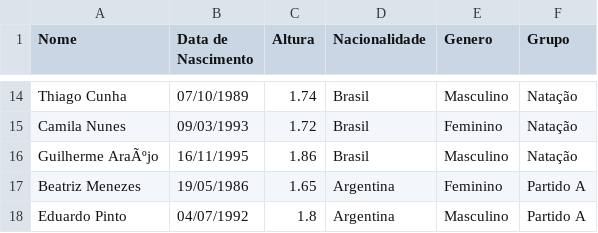
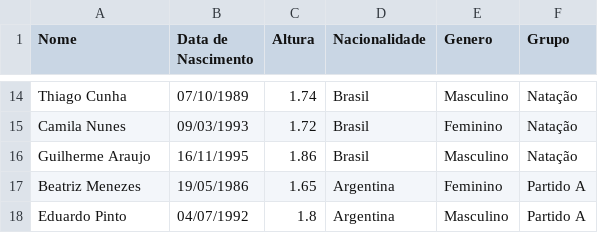
Before and after one commit to oAndrezin/Trabalho-CSV, a CSV file: base_de_dados_bcc.csv, drawn as a sheet; only a part is shown, gaps mark what is left out; the diff names each change by its address in the sheet, - before the commit and + after, or states it on an @@ line.

Commit message:
Update base_de_dados_bcc.csv

```diff
--- a/base_de_dados_bcc.csv
+++ b/base_de_dados_bcc.csv
-A16 (Nome): Guilherme AraÃºjo
+A16 (Nome): Guilherme Araujo
```
